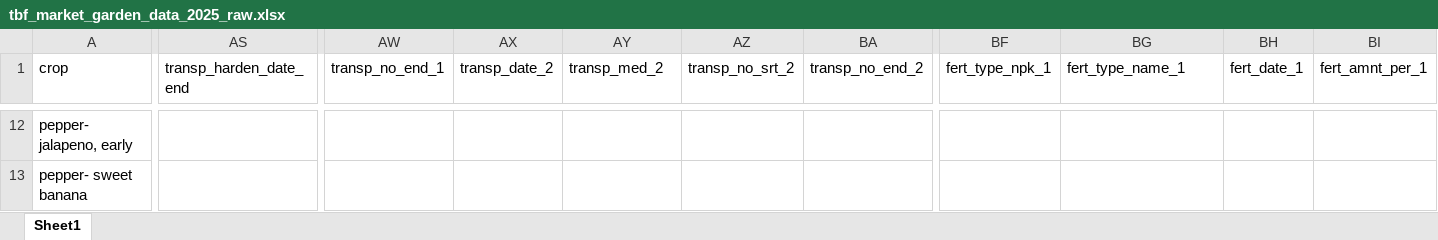
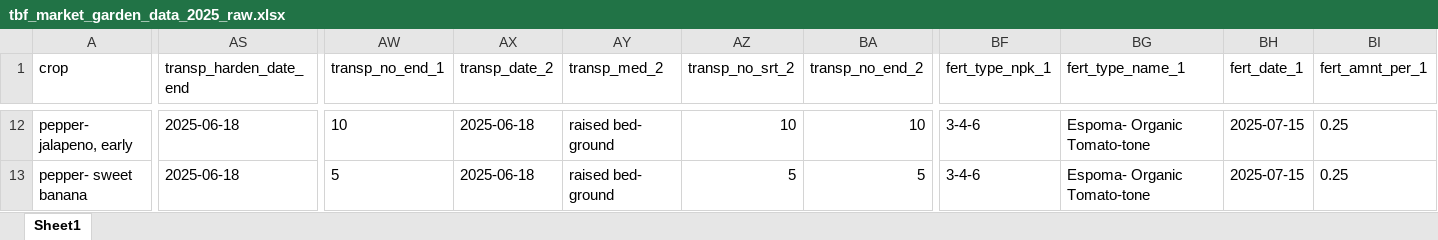
Before and after one commit to sbmorgan/The-Brosey-Farm, an Excel workbook: analytics/raw_data/tbf_market_garden_data_2025_raw.xlsx, sheet Sheet1, drawn as a sheet; only a part is shown, gaps mark what is left out; values as stored, in another font and other column widths than the file's, no borders; the diff covers the shown part only; the diff names each change by its address in the sheet, - before the commit and + after, or states it on an @@ line.

```diff
--- a/analytics/raw_data/tbf_market_garden_data_2025_raw.xlsx (sheet Sheet1)
+++ b/analytics/raw_data/tbf_market_garden_data_2025_raw.xlsx (sheet Sheet1)
-AS12:AS13 (transp_harden_date_end): (empty)
+AS12:AS13 (transp_harden_date_end): 2025-06-18
-AW12 (transp_no_end_1): (empty)
+AW12 (transp_no_end_1): 10
-AX12:AX13 (transp_date_2): (empty)
+AX12:AX13 (transp_date_2): 2025-06-18
-AY12:AY13 (transp_med_2): (empty)
+AY12:AY13 (transp_med_2): raised bed- ground
-AZ12 (transp_no_srt_2): (empty)
+AZ12 (transp_no_srt_2): 10
-BA12 (transp_no_end_2): (empty)
+BA12 (transp_no_end_2): 10
-BF12:BF13 (fert_type_npk_1): (empty)
+BF12:BF13 (fert_type_npk_1): 3-4-6
-BG12:BG13 (fert_type_name_1): (empty)
+BG12:BG13 (fert_type_name_1): Espoma- Organic Tomato-tone
-BH12:BH13 (fert_date_1): (empty)
+BH12:BH13 (fert_date_1): 2025-07-15
-BI12:BI13 (fert_amnt_per_1): (empty)
+BI12:BI13 (fert_amnt_per_1): 0.25
-AW13 (transp_no_end_1): (empty)
+AW13 (transp_no_end_1): 5
-AZ13 (transp_no_srt_2): (empty)
+AZ13 (transp_no_srt_2): 5
-BA13 (transp_no_end_2): (empty)
+BA13 (transp_no_end_2): 5
```
Also changed, not shown: 13 added rows, 7 removed rows, 963 edited cells and cell formats elsewhere in this sheet, analytics/modified_data/tbf_crop_codes_2023.xlsx, analytics/modified_data/tbf_crop_codes_2024.xlsx, 46 other files.
